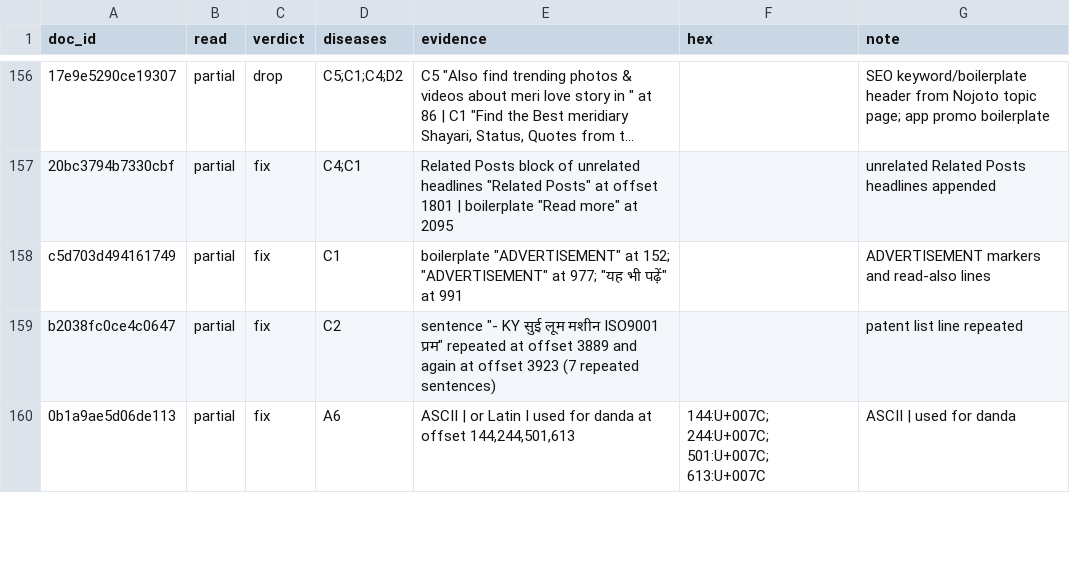
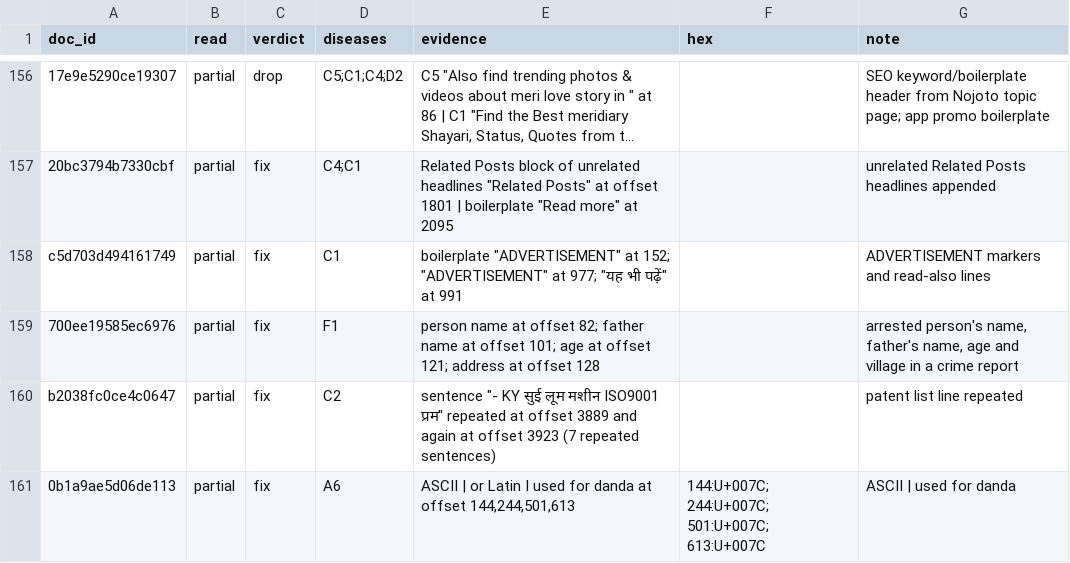
Before and after one commit to therahulbhati/era-v5-lab, a CSV file: diagnosis/submissions/ind-hi-hplt/therahulbhati/labels.csv, drawn as a sheet; only a part is shown, gaps mark what is left out; long unchanged cells end in …; the diff names each change by its address in the sheet, - before the commit and + after, or states it on an @@ line.

Commit message:
diagnosis: ind-hi-hplt therahulbhati, label row 159 (F1)

```diff
--- a/diagnosis/submissions/ind-hi-hplt/therahulbhati/labels.csv
+++ b/diagnosis/submissions/ind-hi-hplt/therahulbhati/labels.csv
+row 159: 700ee19585ec6976 | partial | fix | F1 | person name at offset 82; father name at offset 101; age at offset 121; address at offset 128 |  | arrested person's name, father's name, age and village in a crime report
```
